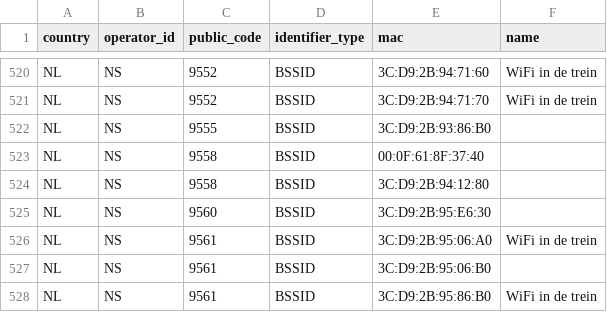
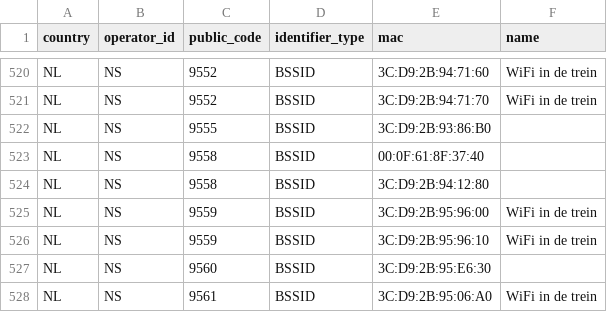
Before and after one commit to StichtingOpenGeo/VehicleBeacon, a CSV file: VehicleBeacon.csv, drawn as a sheet; only a part is shown, gaps mark what is left out; the shorter side is filled out with more unchanged rows.

Commit message:
NS:9559

```diff
--- a/VehicleBeacon.csv
+++ b/VehicleBeacon.csv
@@ -524,2 +524,4 @@ NL,NS,9558,BSSID,00:0F:61:8F:37:40,
 NL,NS,9558,BSSID,3C:D9:2B:94:12:80,
+NL,NS,9559,BSSID,3C:D9:2B:95:96:00,WiFi in de trein
+NL,NS,9559,BSSID,3C:D9:2B:95:96:10,WiFi in de trein
 NL,NS,9560,BSSID,3C:D9:2B:95:E6:30,
```
